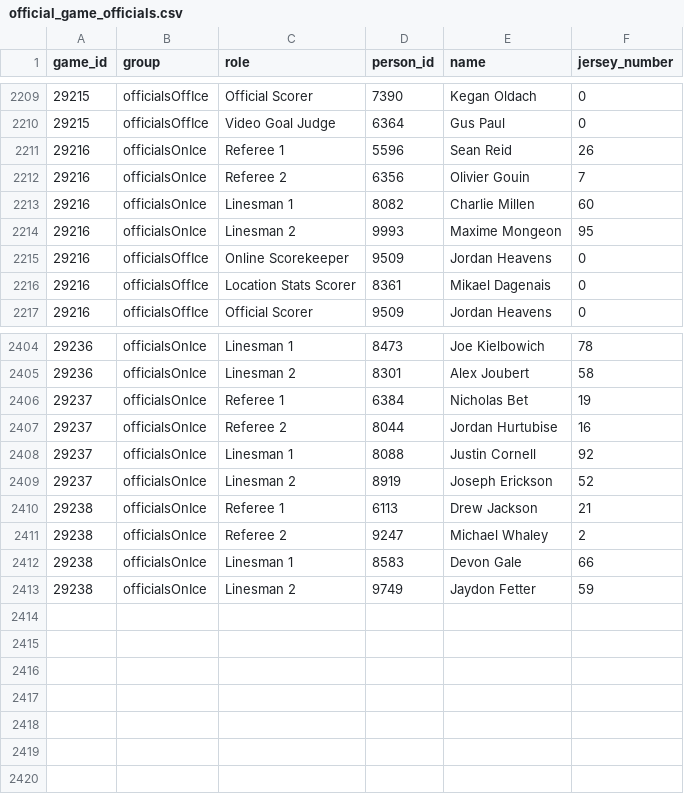
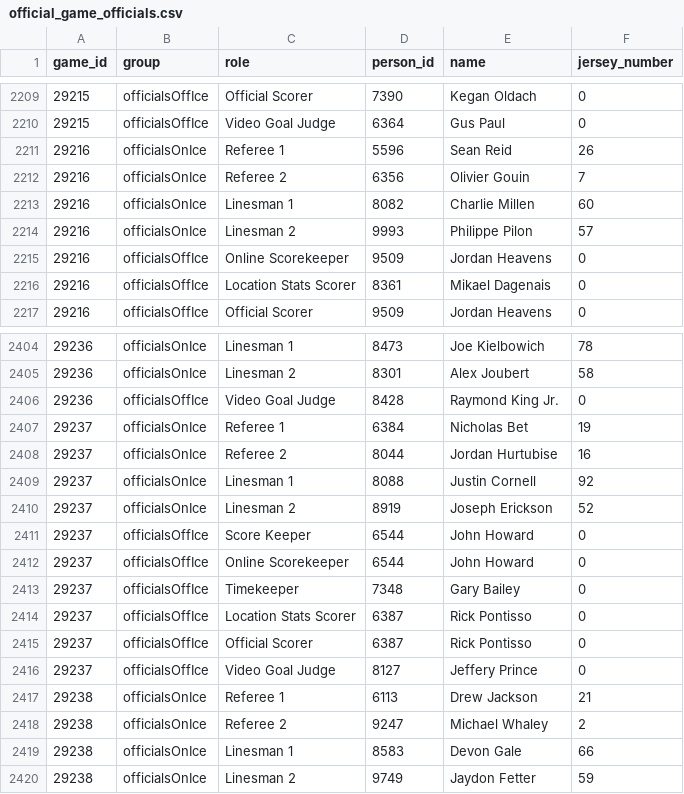
Before and after one commit to NoahCornish/IceIndex, a CSV file: data/games/2026-27/official_game_officials.csv, drawn as a sheet; only a part is shown, gaps mark what is left out.

```diff
--- a/data/games/2026-27/official_game_officials.csv
+++ b/data/games/2026-27/official_game_officials.csv
@@ -2213,3 +2213,3 @@
 "29216","officialsOnIce","Linesman 1","8082","Charlie Millen","60"
-"29216","officialsOnIce","Linesman 2","9993","Maxime Mongeon","95"
+"29216","officialsOnIce","Linesman 2","9993","Philippe Pilon","57"
 "29216","officialsOffIce","Online Scorekeeper","9509","Jordan Heavens","0"
@@ -2405,2 +2405,3 @@
 "29236","officialsOnIce","Linesman 2","8301","Alex Joubert","58"
+"29236","officialsOffIce","Video Goal Judge","8428","Raymond King Jr.","0"
 "29237","officialsOnIce","Referee 1","6384","Nicholas Bet","19"
@@ -2409,2 +2410,8 @@
 "29237","officialsOnIce","Linesman 2","8919","Joseph Erickson","52"
+"29237","officialsOffIce","Score Keeper","6544","John Howard","0"
+"29237","officialsOffIce","Online Scorekeeper","6544","John Howard","0"
+"29237","officialsOffIce","Timekeeper","7348","Gary Bailey","0"
+"29237","officialsOffIce","Location Stats Scorer","6387","Rick Pontisso","0"
+"29237","officialsOffIce","Official Scorer","6387","Rick Pontisso","0"
+"29237","officialsOffIce","Video Goal Judge","8127","Jeffery Prince","0"
 "29238","officialsOnIce","Referee 1","6113","Drew Jackson","21"
```
Also changed, not shown: data/games/2026-27/manifest.csv, data/games/2026-27/official_goalie_stats.csv, 12 other files.
